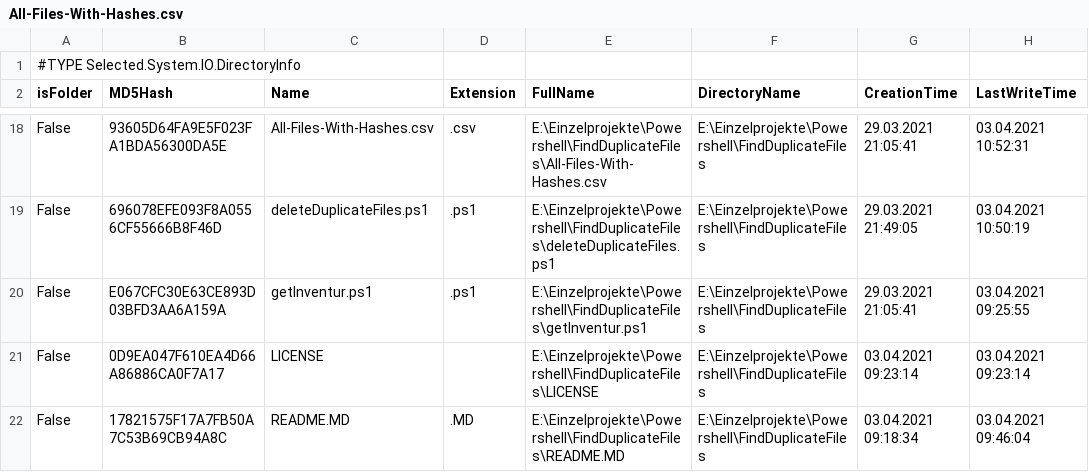
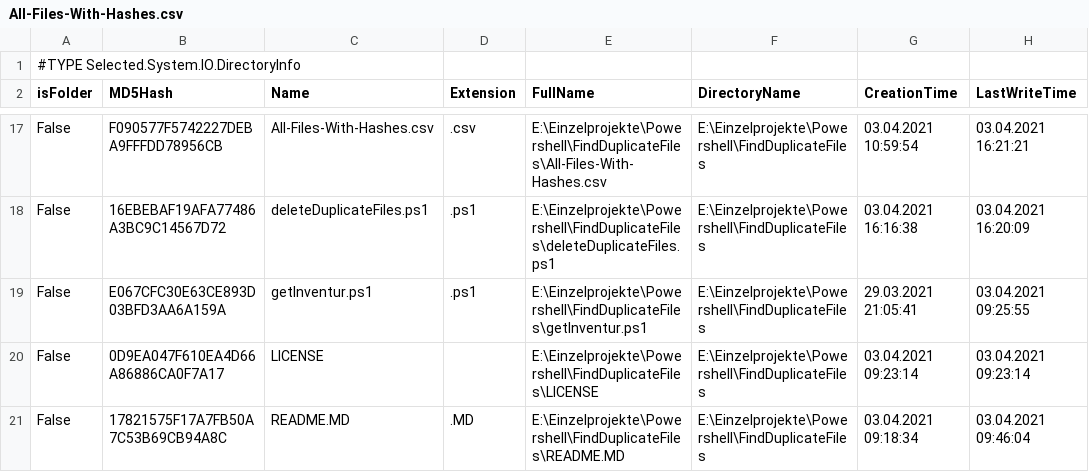
Before and after one commit to vitalyruhl/FindDuplicateFiles, a CSV file: All-Files-With-Hashes.csv, drawn as a sheet; only a part is shown, gaps mark what is left out; the diff covers the shown part only.

```diff
--- a/All-Files-With-Hashes.csv
+++ b/All-Files-With-Hashes.csv
@@ -18,3 +17,3 @@
-"False","93605D64FA9E5F023FA1BDA56300DA5E","All-Files-With-Hashes.csv",".csv","E:\Einzelprojekte\Powershell\FindDuplicateFiles\All-Files-With-Hashes.csv","E:\Einzelprojekte\Powershell\FindDuplicateFiles","29.03.2021 21:05:41","03.04.2021 10:52:31"
-"False","696078EFE093F8A0556CF55666B8F46D","deleteDuplicateFiles.ps1",".ps1","E:\Einzelprojekte\Powershell\FindDuplicateFiles\deleteDuplicateFiles.ps1","E:\Einzelprojekte\Powershell\FindDuplicateFiles","29.03.2021 21:49:05","03.04.2021 10:50:19"
+"False","F090577F5742227DEBA9FFFDD78956CB","All-Files-With-Hashes.csv",".csv","E:\Einzelprojekte\Powershell\FindDuplicateFiles\All-Files-With-Hashes.csv","E:\Einzelprojekte\Powershell\FindDuplicateFiles","03.04.2021 10:59:54","03.04.2021 16:21:21"
+"False","16EBEBAF19AFA77486A3BC9C14567D72","deleteDuplicateFiles.ps1",".ps1","E:\Einzelprojekte\Powershell\FindDuplicateFiles\deleteDuplicateFiles.ps1","E:\Einzelprojekte\Powershell\FindDuplicateFiles","03.04.2021 16:16:38","03.04.2021 16:20:09"
 "False","E067CFC30E63CE893D03BFD3AA6A159A","getInventur.ps1",".ps1","E:\Einzelprojekte\Powershell\FindDuplicateFiles\getInventur.ps1","E:\Einzelprojekte\Powershell\FindDuplicateFiles","29.03.2021 21:05:41","03.04.2021 09:25:55"
```
Also changed, not shown: 1 added row, 2 removed rows and 31 edited cells elsewhere in this file, All-Duplicate-Files.csv, 10 other files.
